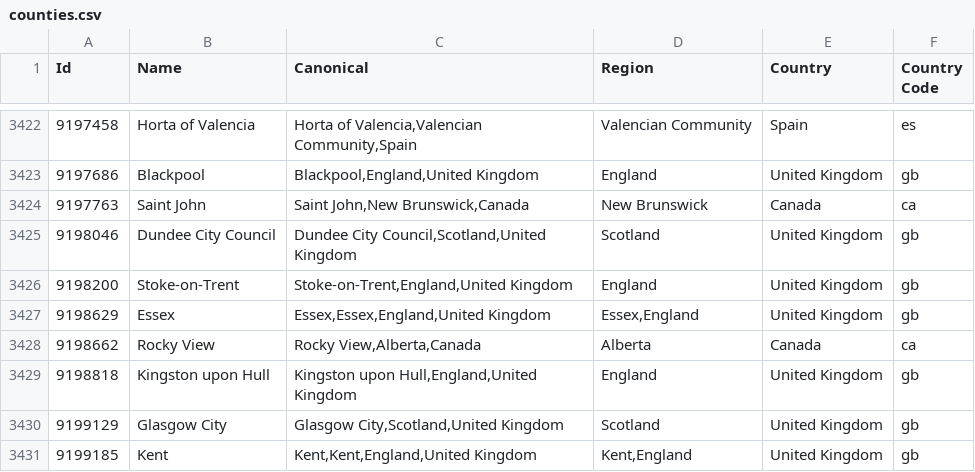
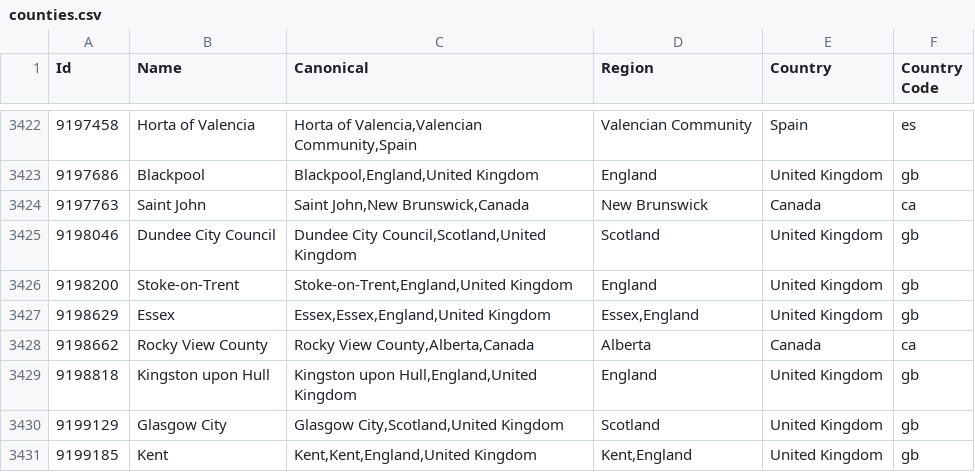
Before and after one commit to baileyherbert/geotargets, a CSV file: builds/csv/counties.csv, drawn as a sheet; only a part is shown, gaps mark what is left out.

```diff
--- a/builds/csv/counties.csv
+++ b/builds/csv/counties.csv
@@ -3427,3 +3427,3 @@ Id,Name,Canonical,Region,Country,Country Code
 "9198629","Essex","Essex,Essex,England,United Kingdom","Essex,England","United Kingdom","gb"
-"9198662","Rocky View","Rocky View,Alberta,Canada","Alberta","Canada","ca"
+"9198662","Rocky View County","Rocky View County,Alberta,Canada","Alberta","Canada","ca"
 "9198818","Kingston upon Hull","Kingston upon Hull,England,United Kingdom","England","United Kingdom","gb"
```
Also changed, not shown: 4 other files.
